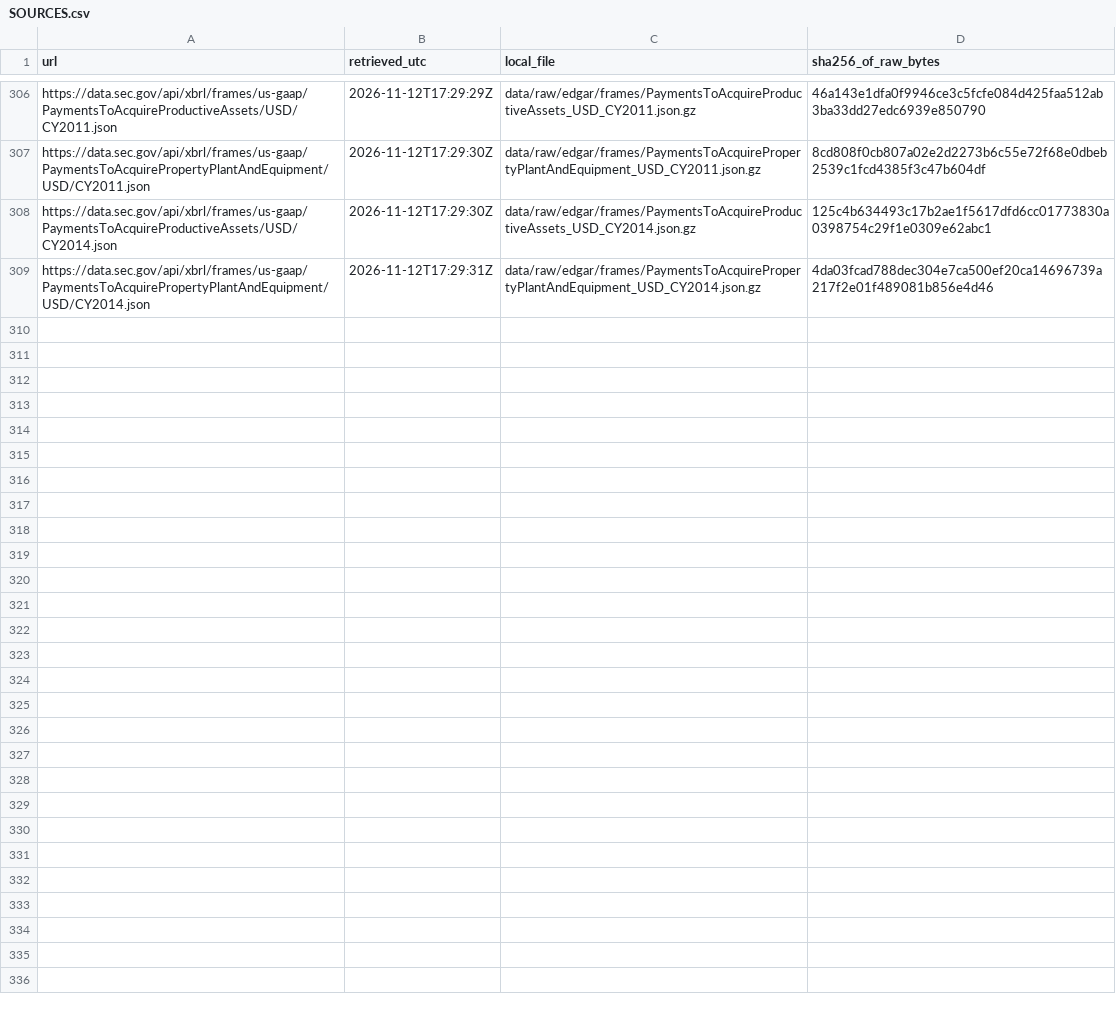
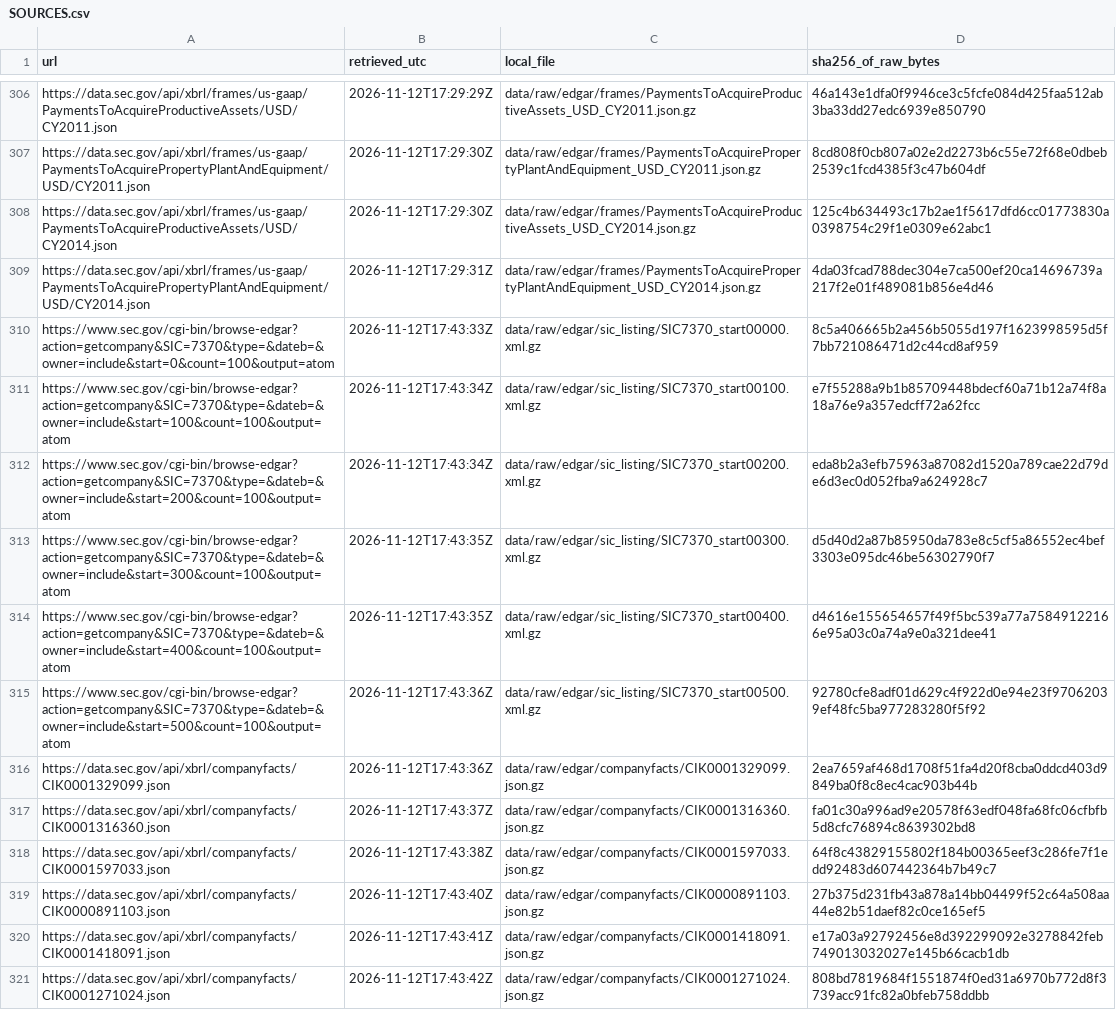
Before and after one commit to andrewkrazo/funding-gap-hypothesis, a CSV file: data/raw/SOURCES.csv, drawn as a sheet; only a part is shown, gaps mark what is left out; the diff covers the shown part only.

```diff
--- a/data/raw/SOURCES.csv
+++ b/data/raw/SOURCES.csv
@@ -309 +309,13 @@ https://data.sec.gov/api/xbrl/frames/us-gaap/PaymentsToAcquireProductiveAssets/U
 https://data.sec.gov/api/xbrl/frames/us-gaap/PaymentsToAcquirePropertyPlantAndEquipment/USD/CY2014.json,2026-11-12T17:29:31Z,data/raw/edgar/frames/PaymentsToAcquirePropertyPlantAndEquipment_USD_CY2014.json.gz,4da03fcad788dec304e7ca500ef20ca14696739a217f2e01f489081b856e4d46
+https://www.sec.gov/cgi-bin/browse-edgar?action=getcompany&SIC=7370&type=&dateb=&owner=include&start=0&count=100&output=atom,2026-11-12T17:43:33Z,data/raw/edgar/sic_listing/SIC7370_start00000.xml.gz,8c5a406665b2a456b5055d197f1623998595d5f7bb721086471d2c44cd8af959
+https://www.sec.gov/cgi-bin/browse-edgar?action=getcompany&SIC=7370&type=&dateb=&owner=include&start=100&count=100&output=atom,2026-11-12T17:43:34Z,data/raw/edgar/sic_listing/SIC7370_start00100.xml.gz,e7f55288a9b1b85709448bdecf60a71b12a74f8a18a76e9a357edcff72a62fcc
+https://www.sec.gov/cgi-bin/browse-edgar?action=getcompany&SIC=7370&type=&dateb=&owner=include&start=200&count=100&output=atom,2026-11-12T17:43:34Z,data/raw/edgar/sic_listing/SIC7370_start00200.xml.gz,eda8b2a3efb75963a87082d1520a789cae22d79de6d3ec0d052fba9a624928c7
+https://www.sec.gov/cgi-bin/browse-edgar?action=getcompany&SIC=7370&type=&dateb=&owner=include&start=300&count=100&output=atom,2026-11-12T17:43:35Z,data/raw/edgar/sic_listing/SIC7370_start00300.xml.gz,d5d40d2a87b85950da783e8c5cf5a86552ec4bef3303e095dc46be56302790f7
+https://www.sec.gov/cgi-bin/browse-edgar?action=getcompany&SIC=7370&type=&dateb=&owner=include&start=400&count=100&output=atom,2026-11-12T17:43:35Z,data/raw/edgar/sic_listing/SIC7370_start00400.xml.gz,d4616e155654657f49f5bc539a77a75849122166e95a03c0a74a9e0a321dee41
+https://www.sec.gov/cgi-bin/browse-edgar?action=getcompany&SIC=7370&type=&dateb=&owner=include&start=500&count=100&output=atom,2026-11-12T17:43:36Z,data/raw/edgar/sic_listing/SIC7370_start00500.xml.gz,92780cfe8adf01d629c4f922d0e94e23f97062039ef48fc5ba977283280f5f92
+https://data.sec.gov/api/xbrl/companyfacts/CIK0001329099.json,2026-11-12T17:43:36Z,data/raw/edgar/companyfacts/CIK0001329099.json.gz,2ea7659af468d1708f51fa4d20f8cba0ddcd403d9849ba0f8c8ec4cac903b44b
+https://data.sec.gov/api/xbrl/companyfacts/CIK0001316360.json,2026-11-12T17:43:37Z,data/raw/edgar/companyfacts/CIK0001316360.json.gz,fa01c30a996ad9e20578f63edf048fa68fc06cfbfb5d8cfc76894c8639302bd8
+https://data.sec.gov/api/xbrl/companyfacts/CIK0001597033.json,2026-11-12T17:43:38Z,data/raw/edgar/companyfacts/CIK0001597033.json.gz,64f8c43829155802f184b00365eef3c286fe7f1edd92483d607442364b7b49c7
+https://data.sec.gov/api/xbrl/companyfacts/CIK0000891103.json,2026-11-12T17:43:40Z,data/raw/edgar/companyfacts/CIK0000891103.json.gz,27b375d231fb43a878a14bb04499f52c64a508aa44e82b51daef82c0ce165ef5
+https://data.sec.gov/api/xbrl/companyfacts/CIK0001418091.json,2026-11-12T17:43:41Z,data/raw/edgar/companyfacts/CIK0001418091.json.gz,e17a03a92792456e8d392299092e3278842feb749013032027e145b66cacb1db
+https://data.sec.gov/api/xbrl/companyfacts/CIK0001271024.json,2026-11-12T17:43:42Z,data/raw/edgar/companyfacts/CIK0001271024.json.gz,808bd7819684f1551874f0ed31a6970b772d8f3739acc91fc82a0bfeb758ddbb
```
Also changed, not shown: 11 added rows elsewhere in this file, 28 other files.
